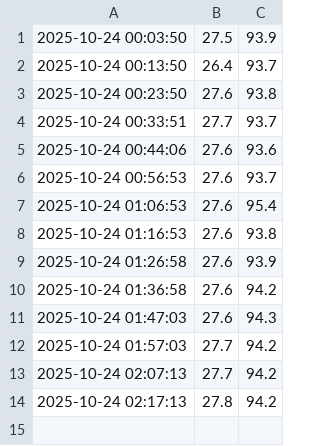
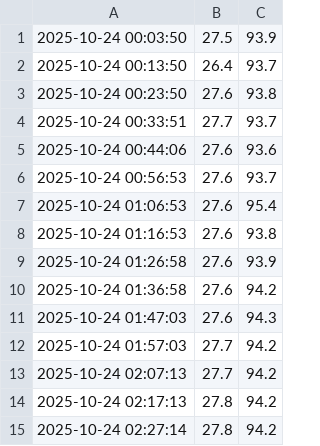
Before and after one commit to Useless007/iot-logger, a CSV file: dht_logs/2025-10-24.csv, drawn as a sheet.

Commit message:
data: update logs at 2025-10-24 02:27:50

```diff
--- a/dht_logs/2025-10-24.csv
+++ b/dht_logs/2025-10-24.csv
@@ -14 +14,2 @@
 2025-10-24 02:17:13,27.8,94.2
+2025-10-24 02:27:14,27.8,94.2
```
